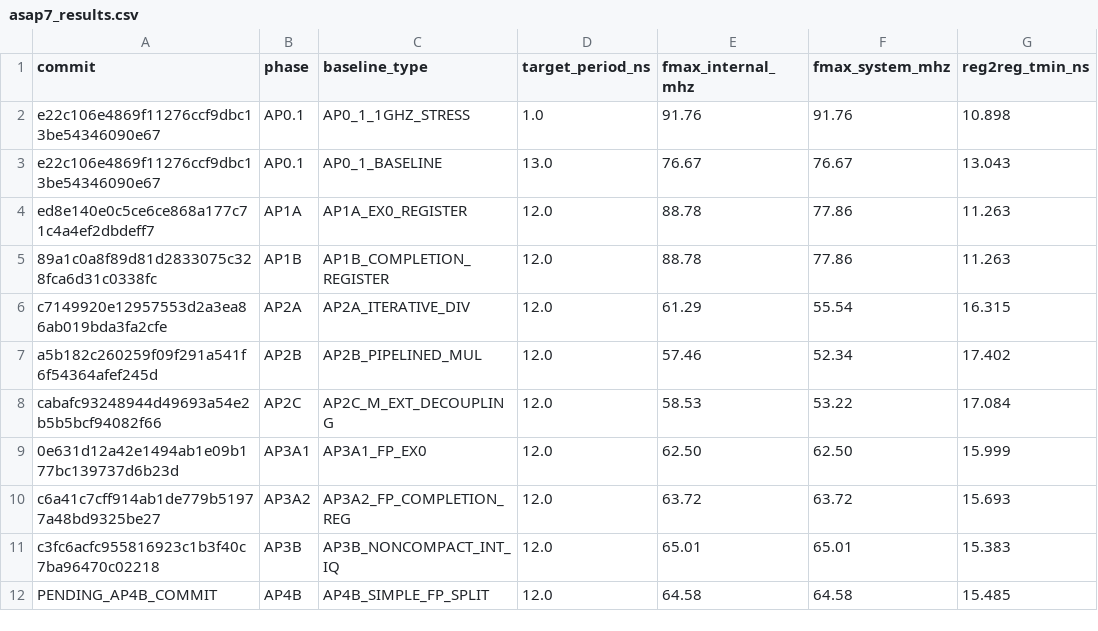
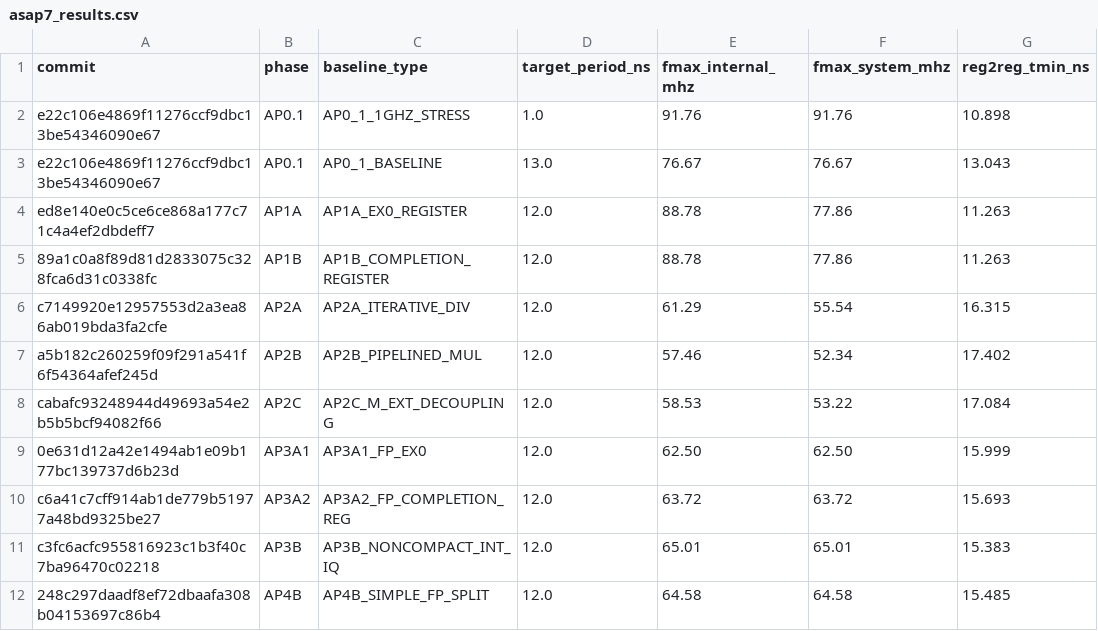
Before and after one commit to jimmy01081122/rv32_000, a CSV file: experiments/asap7_results.csv, drawn as a sheet; only a part is shown; the diff names each change by its address in the sheet, - before the commit and + after, or states it on an @@ line.

Commit message:
docs: update AP4B commit SHA in experiments/asap7_results.csv

```diff
--- a/experiments/asap7_results.csv
+++ b/experiments/asap7_results.csv
-A12 (commit): PENDING_AP4B_COMMIT
+A12 (commit): 248c297daadf8ef72dbaafa308b04153697c86b4
```
